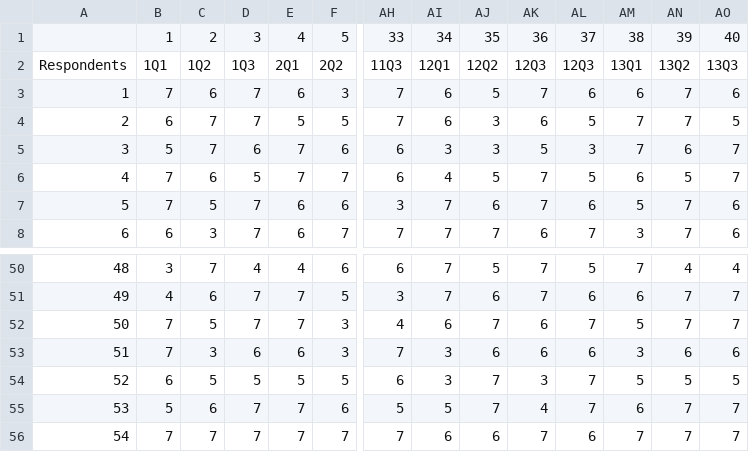
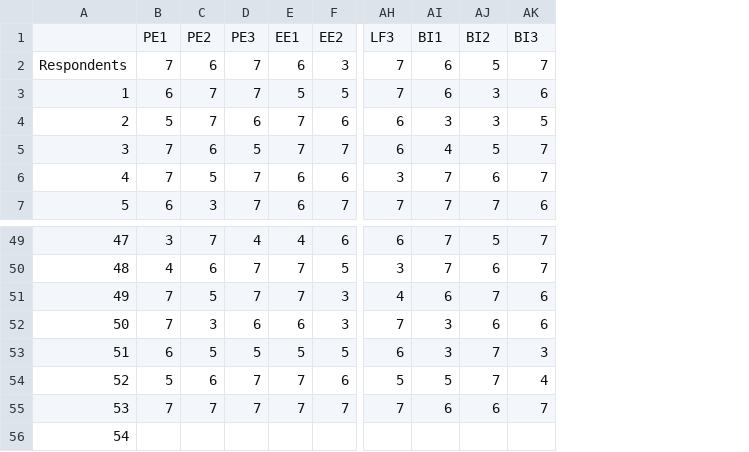
Before and after one commit to RishiMahadevan/Capstone-Sample, a CSV file: capstonesampledata2.csv, drawn as a sheet; only a part is shown, gaps mark what is left out; removed rows and columns are numbered as before the commit, all else as after; rows hold the shown columns only; the diff names each change by its address in the sheet, - before the commit and + after, or states it on an @@ line.

Commit message:
Add files via upload

```diff
--- a/capstonesampledata2.csv
+++ b/capstonesampledata2.csv
-column AL, rows 3-8: 6 | 5 | 3 | 5 | 6 | 7; rows 50-56: 5 | 6 | 7 | 6 | 7 | 7 | 6
-column AM, rows 3-8: 6 | 7 | 7 | 6 | 5 | 3; rows 50-56: 7 | 6 | 5 | 3 | 5 | 6 | 7
-column AN, rows 3-8: 7 | 7 | 6 | 5 | 7 | 7; rows 50-56: 4 | 7 | 7 | 6 | 5 | 7 | 7
-column AO, rows 3-8: 6 | 5 | 7 | 7 | 6 | 6; rows 50-56: 4 | 7 | 7 | 6 | 5 | 7 | 7
-row 1:  | 1 | 2 | 3 | 4 | 5 | 33 | 34 | 35 | 36 | 37 | 38 | 39 | 40
-row 2: Respondents | 1Q1 | 1Q2 | 1Q3 | 2Q1 | 2Q2 | 11Q3 | 12Q1 | 12Q2 | 12Q3 | 12Q3 | 13Q1 | 13Q2 | 13Q3
+row 1:  | PE1 | PE2 | PE3 | EE1 | EE2 | LF3 | BI1 | BI2 | BI3
@@ column A renumbered between rows 2 and 55 @@
+row 56: 54
```
